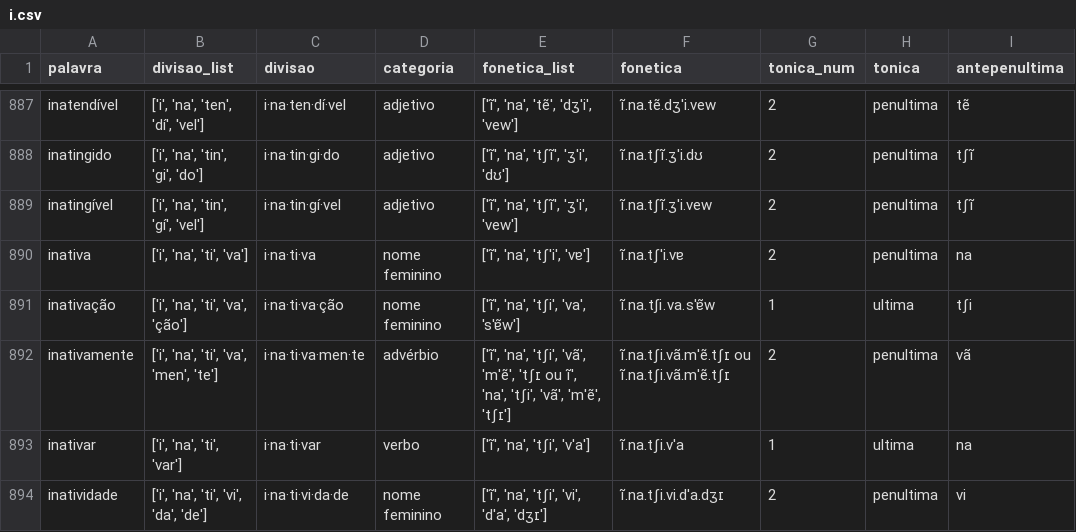
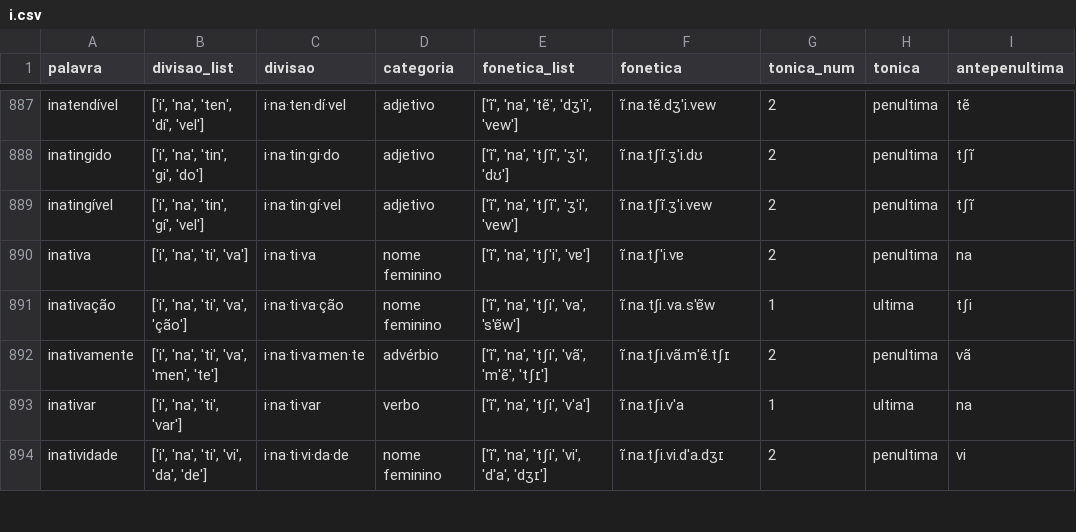
Before and after one commit to aaavalenca/dicionarioderimas, a CSV file: Crawler/labeled/i.csv, drawn as a sheet; only a part is shown, gaps mark what is left out; the diff covers the shown part only; the diff names each change by its address in the sheet, - before the commit and + after, or states it on an @@ line.

```diff
--- a/Crawler/labeled/i.csv
+++ b/Crawler/labeled/i.csv
-E892 (fonetica_list): …'vã', 'mˈẽ', 'tʃɪ ou ĩ', 'na', 'tʃi', 'vã', 'mˈẽ', 'tʃɪ']
+E892 (fonetica_list): …'vã', 'mˈẽ', 'tʃɪ']
-F892 (fonetica): ĩ.na.tʃi.vã.mˈẽ.tʃɪ ou ĩ.na.tʃi.vã.mˈẽ.tʃɪ
+F892 (fonetica): ĩ.na.tʃi.vã.mˈẽ.tʃɪ
```
Also changed, not shown: 151 edited cells elsewhere in this file, Crawler/labeled/c.csv, Crawler/labeled/e.csv, 24 other files.
